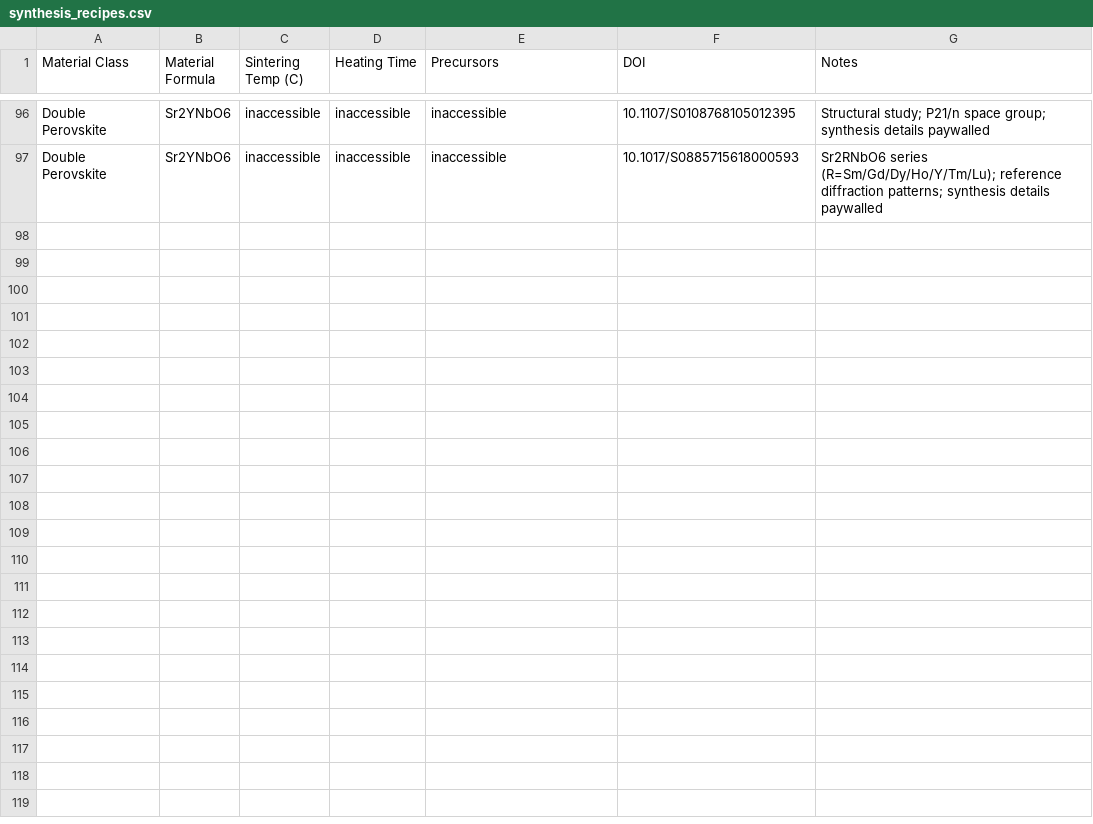
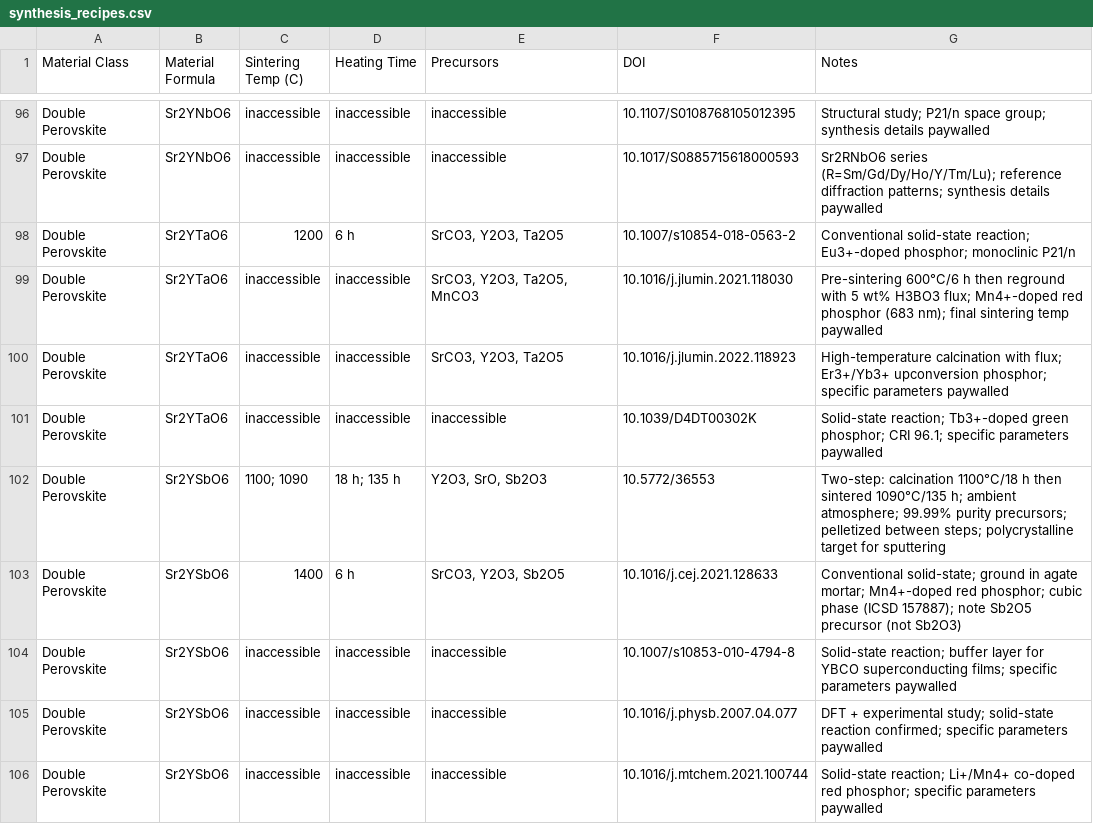
Before and after one commit to ColinBundschu/literature-search, a CSV file: synthesis_recipes.csv, drawn as a sheet; only a part is shown, gaps mark what is left out.

```diff
--- a/synthesis_recipes.csv
+++ b/synthesis_recipes.csv
@@ -97 +97,10 @@ Double Perovskite,Sr2YNbO6,inaccessible,inaccessible,inaccessible,10.1107/S01087
 Double Perovskite,Sr2YNbO6,inaccessible,inaccessible,inaccessible,10.1017/S0885715618000593,"Sr2RNbO6 series (R=Sm/Gd/Dy/Ho/Y/Tm/Lu); reference diffraction patterns; synthesis details paywalled"
+Double Perovskite,Sr2YTaO6,1200,6 h,"SrCO3, Y2O3, Ta2O5",10.1007/s10854-018-0563-2,"Conventional solid-state reaction; Eu3+-doped phosphor; monoclinic P21/n"
+Double Perovskite,Sr2YTaO6,inaccessible,inaccessible,"SrCO3, Y2O3, Ta2O5, MnCO3",10.1016/j.jlumin.2021.118030,"Pre-sintering 600°C/6 h then reground with 5 wt% H3BO3 flux; Mn4+-doped red phosphor (683 nm); final sintering temp paywalled"
+Double Perovskite,Sr2YTaO6,inaccessible,inaccessible,"SrCO3, Y2O3, Ta2O5",10.1016/j.jlumin.2022.118923,"High-temperature calcination with flux; Er3+/Yb3+ upconversion phosphor; specific parameters paywalled"
+Double Perovskite,Sr2YTaO6,inaccessible,inaccessible,inaccessible,10.1039/D4DT00302K,"Solid-state reaction; Tb3+-doped green phosphor; CRI 96.1; specific parameters paywalled"
+Double Perovskite,Sr2YSbO6,"1100; 1090","18 h; 135 h","Y2O3, SrO, Sb2O3",10.5772/36553,"Two-step: calcination 1100°C/18 h then sintered 1090°C/135 h; ambient atmosphere; 99.99% purity precursors; pelletized between steps; polycrystalline target for sputtering"
+Double Perovskite,Sr2YSbO6,1400,6 h,"SrCO3, Y2O3, Sb2O5",10.1016/j.cej.2021.128633,"Conventional solid-state; ground in agate mortar; Mn4+-doped red phosphor; cubic phase (ICSD 157887); note Sb2O5 precursor (not Sb2O3)"
+Double Perovskite,Sr2YSbO6,inaccessible,inaccessible,inaccessible,10.1007/s10853-010-4794-8,"Solid-state reaction; buffer layer for YBCO superconducting films; specific parameters paywalled"
+Double Perovskite,Sr2YSbO6,inaccessible,inaccessible,inaccessible,10.1016/j.physb.2007.04.077,"DFT + experimental study; solid-state reaction confirmed; specific parameters paywalled"
+Double Perovskite,Sr2YSbO6,inaccessible,inaccessible,inaccessible,10.1016/j.mtchem.2021.100744,"Solid-state reaction; Li+/Mn4+ co-doped red phosphor; specific parameters paywalled"
```
Also changed, not shown: synthesis_recipes_queue.csv.
